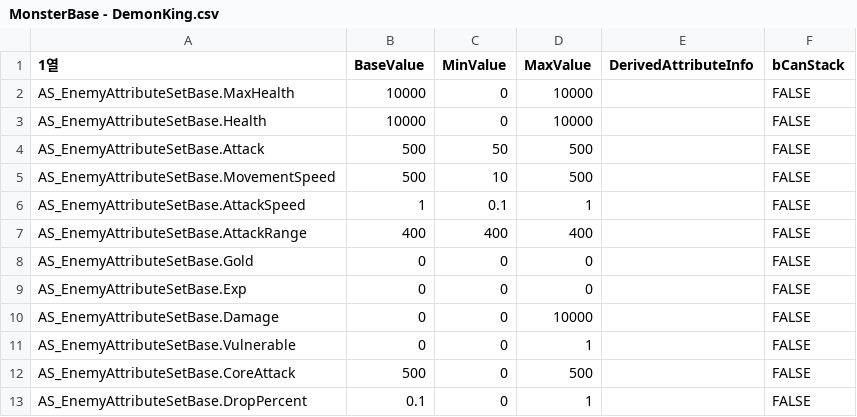
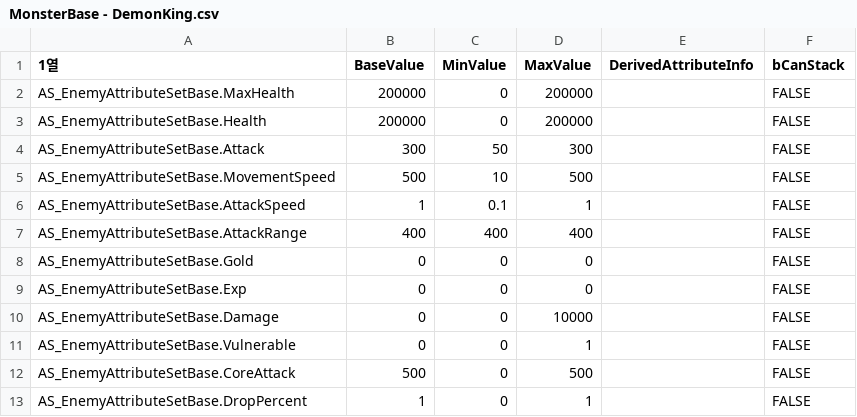
Before and after one commit to NbcampUnreal/3rd_4th-Team10-CH6-Project, a CSV file: RawData/Monster/MonsterBase - DemonKing.csv, drawn as a sheet.

```diff
--- a/RawData/Monster/MonsterBase - DemonKing.csv
+++ b/RawData/Monster/MonsterBase - DemonKing.csv
@@ -1,5 +1,5 @@
 1열,BaseValue,MinValue,MaxValue,DerivedAttributeInfo,bCanStack
-AS_EnemyAttributeSetBase.MaxHealth,10000,0,10000,,FALSE
-AS_EnemyAttributeSetBase.Health,10000,0,10000,,FALSE
-AS_EnemyAttributeSetBase.Attack,500,50,500,,FALSE
+AS_EnemyAttributeSetBase.MaxHealth,200000,0,200000,,FALSE
+AS_EnemyAttributeSetBase.Health,200000,0,200000,,FALSE
+AS_EnemyAttributeSetBase.Attack,300,50,300,,FALSE
 AS_EnemyAttributeSetBase.MovementSpeed,500,10,500,,FALSE
@@ -12,2 +12,2 @@ AS_EnemyAttributeSetBase.Vulnerable,0,0,1,,FALSE
 AS_EnemyAttributeSetBase.CoreAttack,500,0,500,,FALSE
-AS_EnemyAttributeSetBase.DropPercent,0.1,0,1,,FALSE
+AS_EnemyAttributeSetBase.DropPercent,1,0,1,,FALSE
```
Also changed, not shown: RawData/Monster/MonsterBase - BlackKnight.csv, 3 other files.
